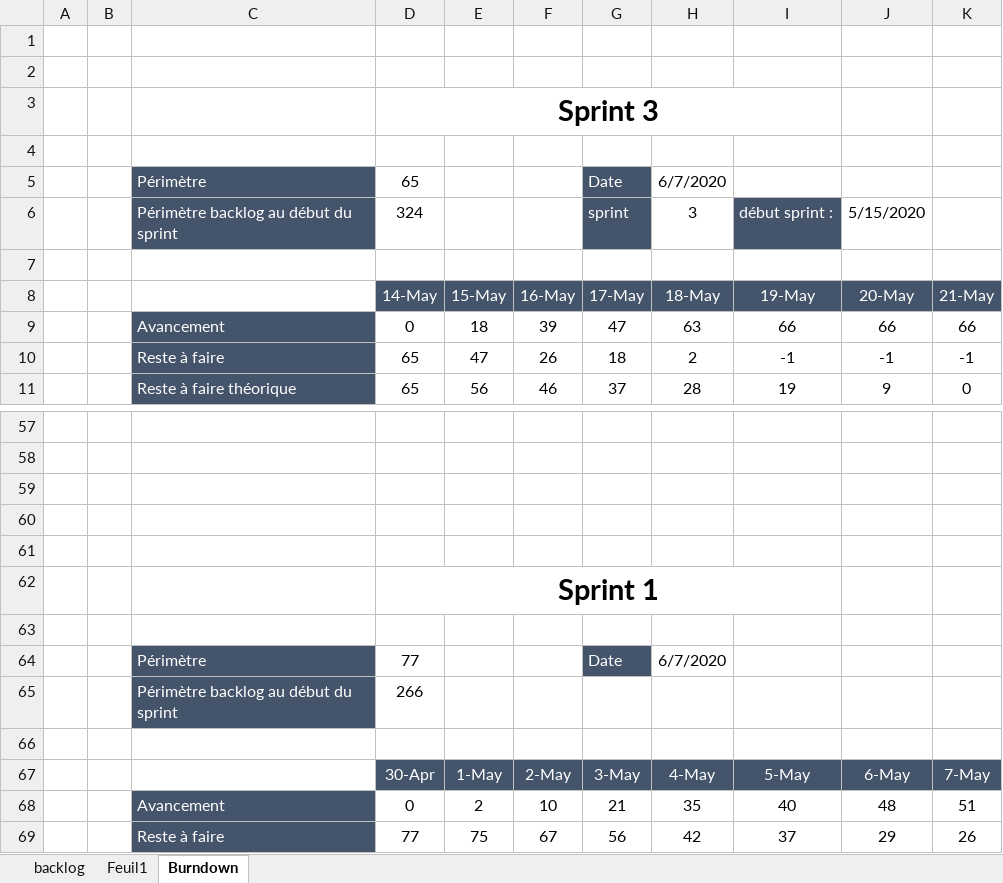
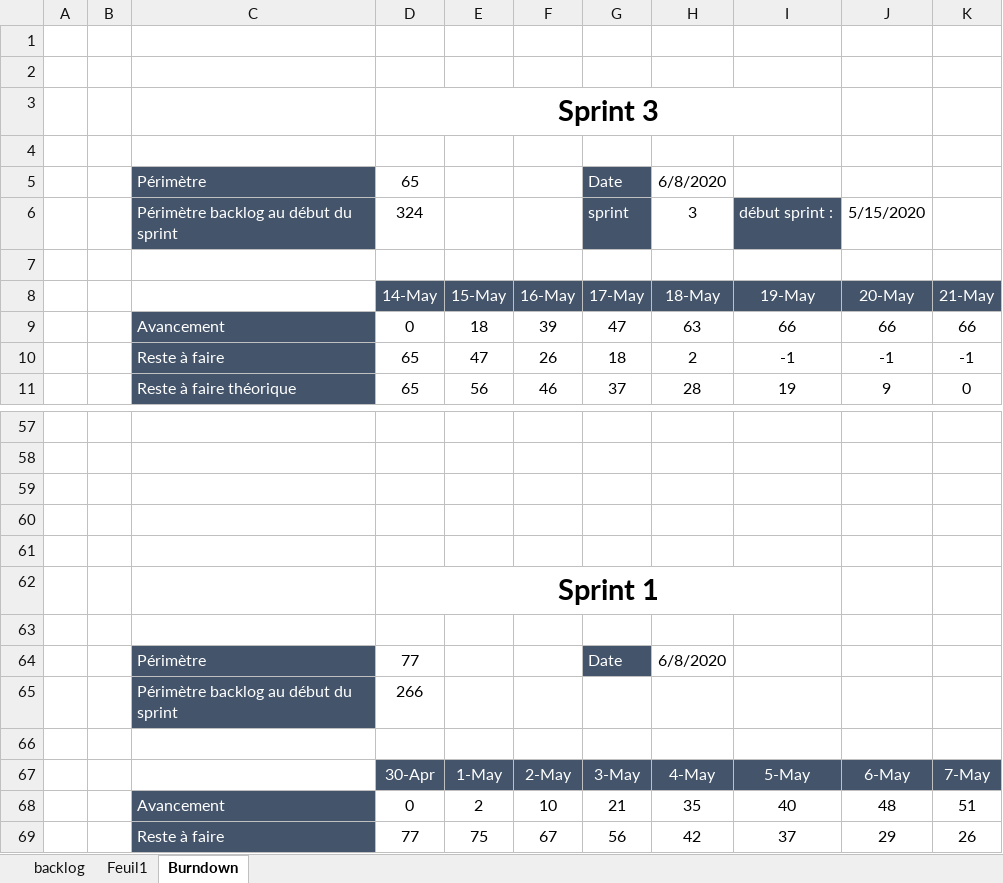
Before and after one commit to UltraDiuve/PIM-Recognizer, an Excel workbook: backlog.xlsx, sheet Burndown, drawn as a sheet; only a part is shown, gaps mark what is left out; values as stored, in another font and other column widths than the file's, no borders; charts and pictures not drawn; the diff names each change by its address in the sheet, - before the commit and + after, or states it on an @@ line.

```diff
--- a/backlog.xlsx (sheet Burndown)
+++ b/backlog.xlsx (sheet Burndown)
-H5: 6/7/2020
+H5: 6/8/2020
-H64: 6/7/2020
+H64: 6/8/2020
```
Also changed, not shown: sheet backlog, charts or pictures, 12 other files.
